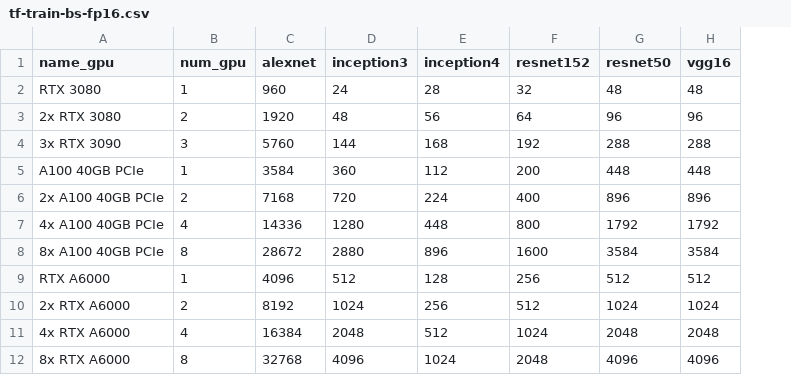
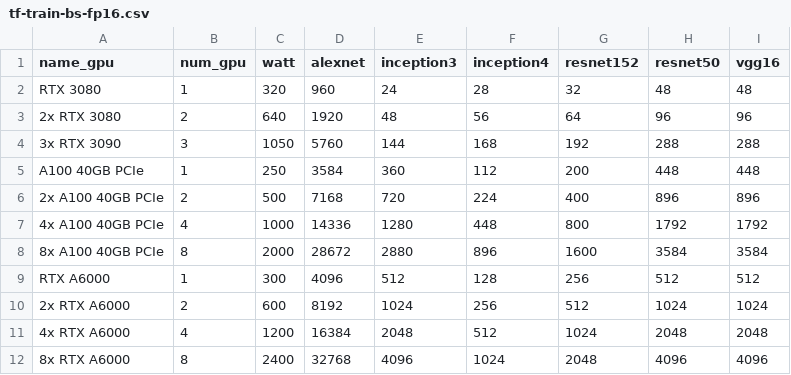
Before and after one commit to LambdaColdStorage/lambda-tensorflow-benchmark, a CSV file: tf-train-bs-fp16.csv, drawn as a sheet; only a part is shown; the diff names each change by its address in the sheet, - before the commit and + after, or states it on an @@ line.

Commit message:
Add watt

```diff
--- a/tf-train-bs-fp16.csv
+++ b/tf-train-bs-fp16.csv
+column C (watt), rows 2-12: 320 | 640 | 1050 | 250 | 500 | 1000 | 2000 | 300 | 600 | 1200 | 2400
```
Also changed, not shown: tf-train-bs-fp32.csv, tf-train-throughput-fp16.csv, 6 other files.
